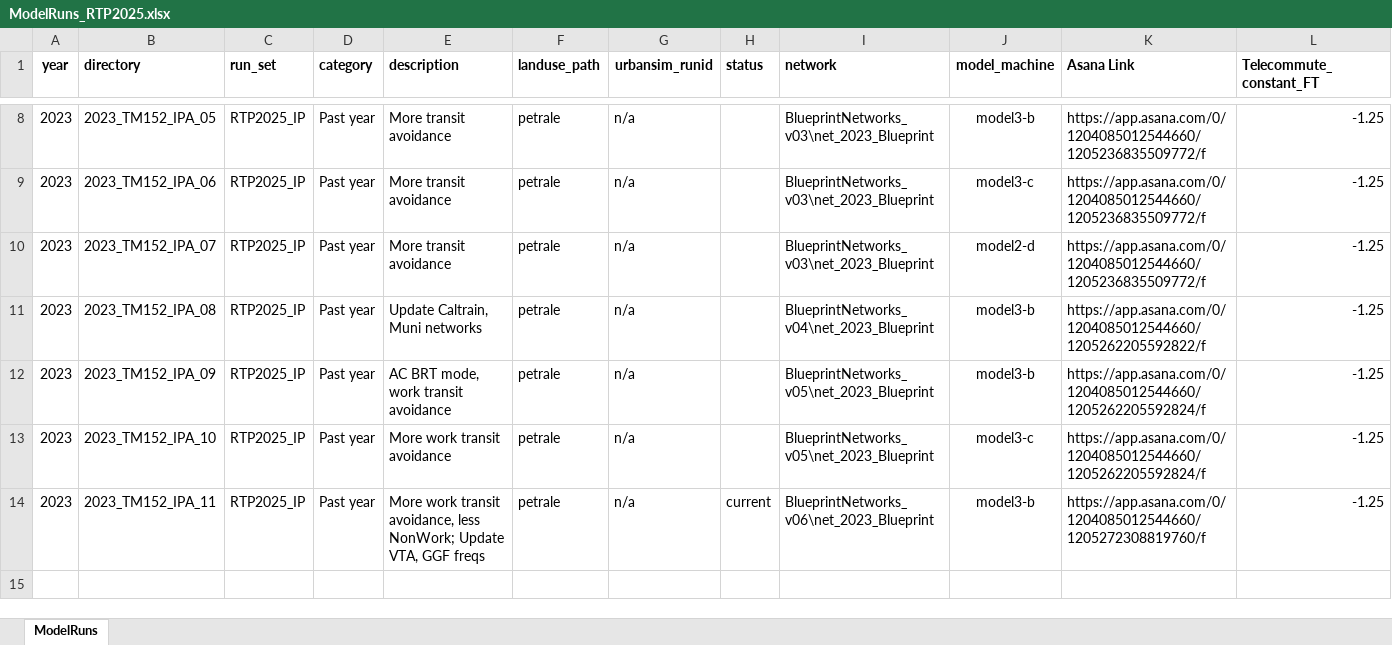
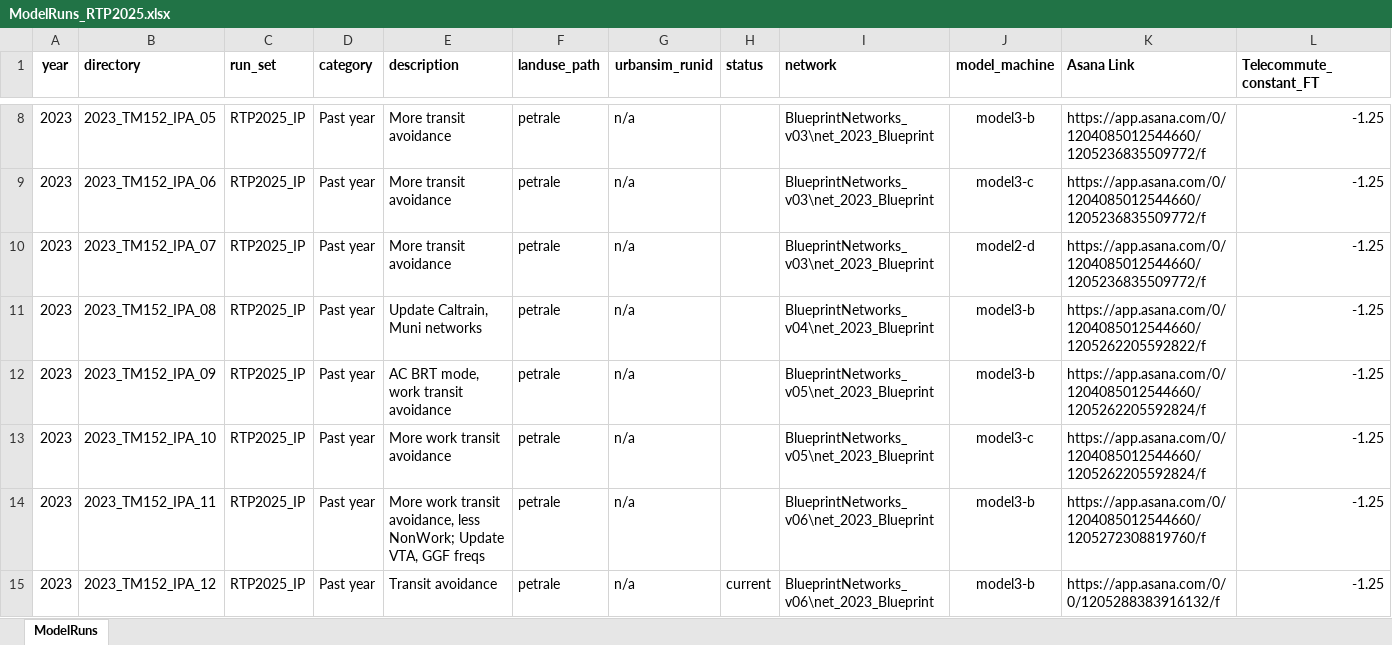
Before and after one commit to BayAreaMetro/travel-model-one, an Excel workbook: utilities/RTP/config_RTP2025/ModelRuns_RTP2025.xlsx, sheet ModelRuns, drawn as a sheet; only a part is shown, gaps mark what is left out; values as stored, in another font and other column widths than the file's, no borders; rows hold the shown columns only; the diff names each change by its address in the sheet, - before the commit and + after, or states it on an @@ line.

Commit message:
Add 2023_TM152_IPA_12

```diff
--- a/utilities/RTP/config_RTP2025/ModelRuns_RTP2025.xlsx (sheet ModelRuns)
+++ b/utilities/RTP/config_RTP2025/ModelRuns_RTP2025.xlsx (sheet ModelRuns)
-H14 (status): current
+H14 (status): (empty)
+row 15: 2023 | 2023_TM152_IPA_12 | RTP2025_IP | Past year | Transit avoidance | petrale | n/a | current | BlueprintNetworks_v06\net_2023_Blueprint | model3-b | https://app.asana.com/0/0/1205288383916132/f | -1.25
```
